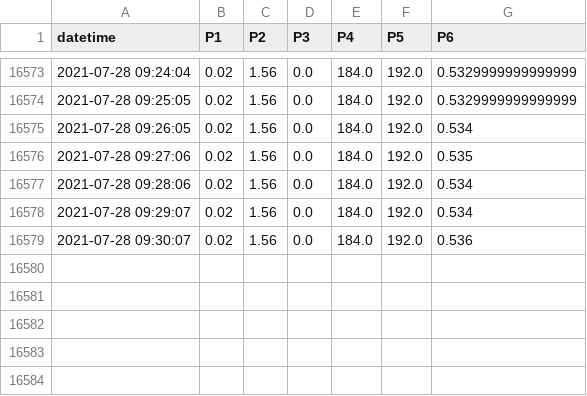
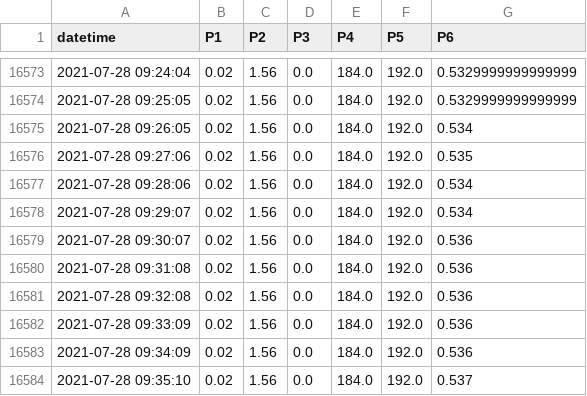
Before and after one commit to SciGEsN/SRC074, a CSV file: data/P.csv, drawn as a sheet; only a part is shown, gaps mark what is left out.

```diff
--- a/data/P.csv
+++ b/data/P.csv
@@ -16579 +16579,6 @@ datetime,P1,P2,P3,P4,P5,P6
 2021-07-28 09:30:07,0.02,1.56,0.0,184.0,192.0,0.536
+2021-07-28 09:31:08,0.02,1.56,0.0,184.0,192.0,0.536
+2021-07-28 09:32:08,0.02,1.56,0.0,184.0,192.0,0.536
+2021-07-28 09:33:09,0.02,1.56,0.0,184.0,192.0,0.536
+2021-07-28 09:34:09,0.02,1.56,0.0,184.0,192.0,0.536
+2021-07-28 09:35:10,0.02,1.56,0.0,184.0,192.0,0.537
```
Also changed, not shown: data/T1.csv, data/T2.csv, 8 other files.
